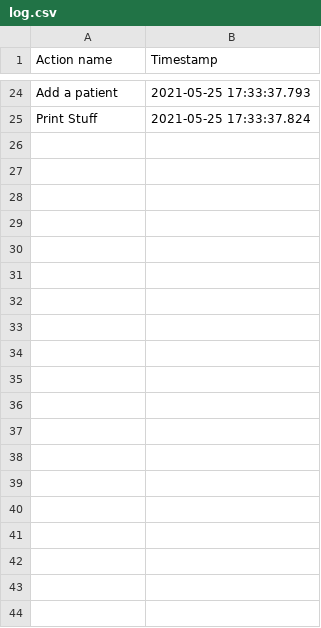
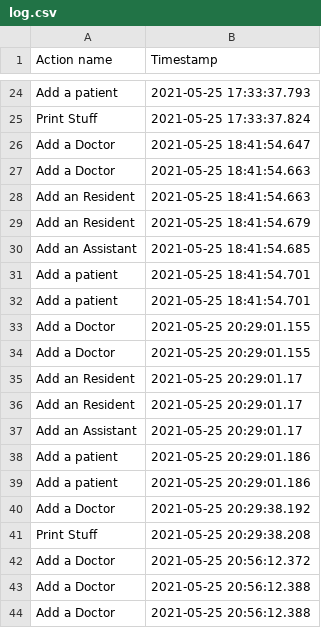
Before and after one commit to cristinaborza/Proiect-PAO, a CSV file: audit/log.csv, drawn as a sheet; only a part is shown, gaps mark what is left out; the diff covers the shown part only.

Commit message:
Create for Doctor, Resident and Assistant

```diff
--- a/audit/log.csv
+++ b/audit/log.csv
@@ -25 +25,20 @@ Add a patient,2021-05-25 17:33:37.793
 Print Stuff,2021-05-25 17:33:37.824
+Add a Doctor,2021-05-25 18:41:54.647
+Add a Doctor,2021-05-25 18:41:54.663
+Add an Resident,2021-05-25 18:41:54.663
+Add an Resident,2021-05-25 18:41:54.679
+Add an Assistant,2021-05-25 18:41:54.685
+Add a patient,2021-05-25 18:41:54.701
+Add a patient,2021-05-25 18:41:54.701
+Add a Doctor,2021-05-25 20:29:01.155
+Add a Doctor,2021-05-25 20:29:01.155
+Add an Resident,2021-05-25 20:29:01.17
+Add an Resident,2021-05-25 20:29:01.17
+Add an Assistant,2021-05-25 20:29:01.17
+Add a patient,2021-05-25 20:29:01.186
+Add a patient,2021-05-25 20:29:01.186
+Add a Doctor,2021-05-25 20:29:38.192
+Print Stuff,2021-05-25 20:29:38.208
+Add a Doctor,2021-05-25 20:56:12.372
+Add a Doctor,2021-05-25 20:56:12.388
+Add a Doctor,2021-05-25 20:56:12.388
```
Also changed, not shown: 53 added rows elsewhere in this file, data/residents.csv, 11 other files.
